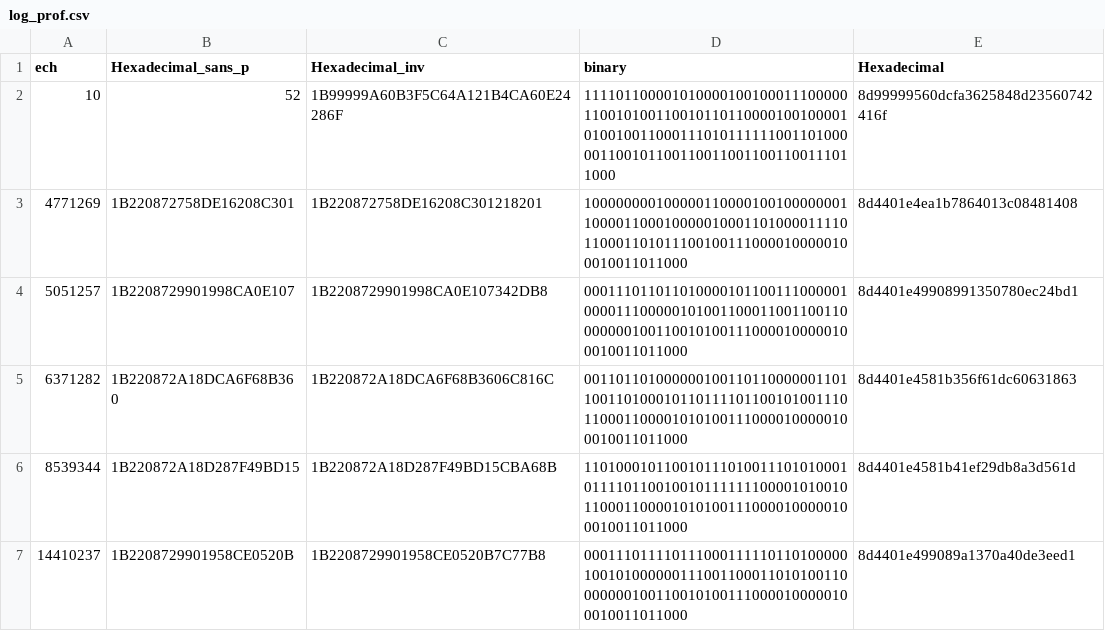
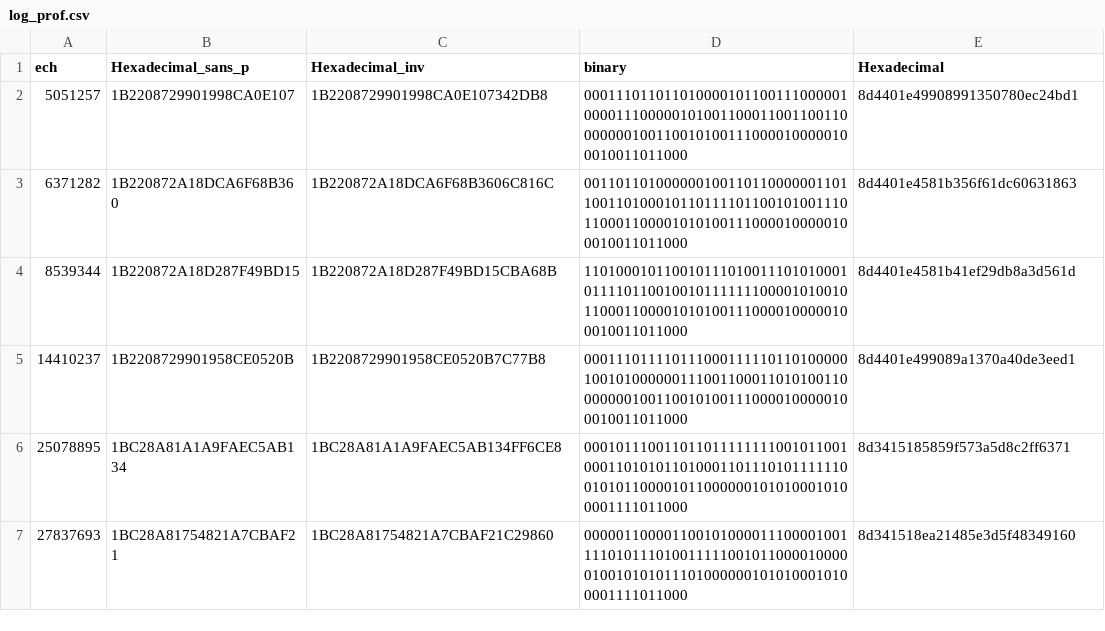
Before and after one commit to Alexis-Treilles/PR214_ADS-B, a CSV file: CSV/log_prof.csv, drawn as a sheet; only a part is shown; the shorter side is filled out with more unchanged rows.

```diff
--- a/CSV/log_prof.csv
+++ b/CSV/log_prof.csv
@@ -1,4 +1,2 @@
 ech,Hexadecimal_sans_p,Hexadecimal_inv,binary,Hexadecimal
-10,52,1B99999A60B3F5C64A121B4CA60E24286F,1111011000010100001001000111000001100101001100101101100001001000010100100110001110101111110011010000011001011001100110011001100111011000,8d99999560dcfa3625848d23560742416f
-4771269,1B220872758DE16208C301,1B220872758DE16208C301218201,1000000001000001100001001000000011000011000100000100011010000111101100011010111001001110000100000100010011011000,8d4401e4ea1b7864013c08481408
 5051257,1B2208729901998CA0E107,1B2208729901998CA0E107342DB8,0001110110110100001011001110000010000111000001010011000110011001100000001001100101001110000100000100010011011000,8d4401e49908991350780ec24bd1
```
Also changed, not shown: 3 other files.
